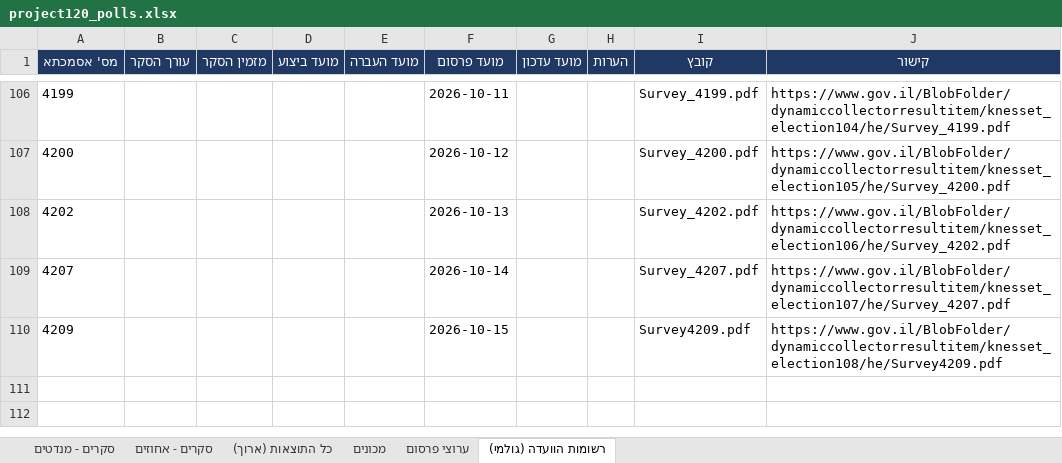
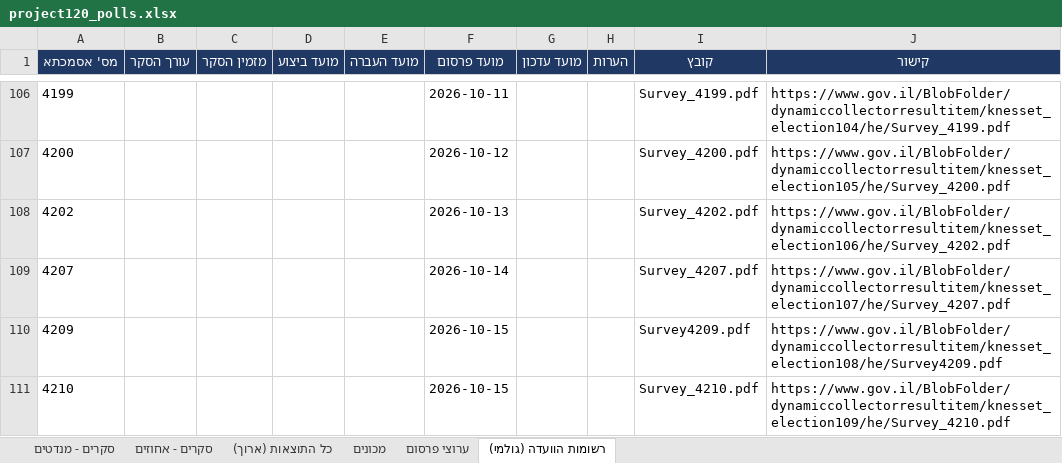
Before and after one commit to lautmanaha/project120, an Excel workbook: exports/project120_polls.xlsx, sheet רשומות הוועדה (גולמי), drawn as a sheet; only a part is shown, gaps mark what is left out; values as stored, in another font and other column widths than the file's, no borders; the diff names each change by its address in the sheet, - before the commit and + after, or states it on an @@ line.

```diff
--- a/exports/project120_polls.xlsx (sheet רשומות הוועדה (גולמי))
+++ b/exports/project120_polls.xlsx (sheet רשומות הוועדה (גולמי))
+row 111: 4210 |  |  |  |  | 2026-10-15 |  |  | Survey_4210.pdf | https://www.gov.il/BlobFolder/dynamiccollectorresultitem/knesset_election109/he/Survey_4210.pdf
```
Also changed, not shown: 5 other files.
